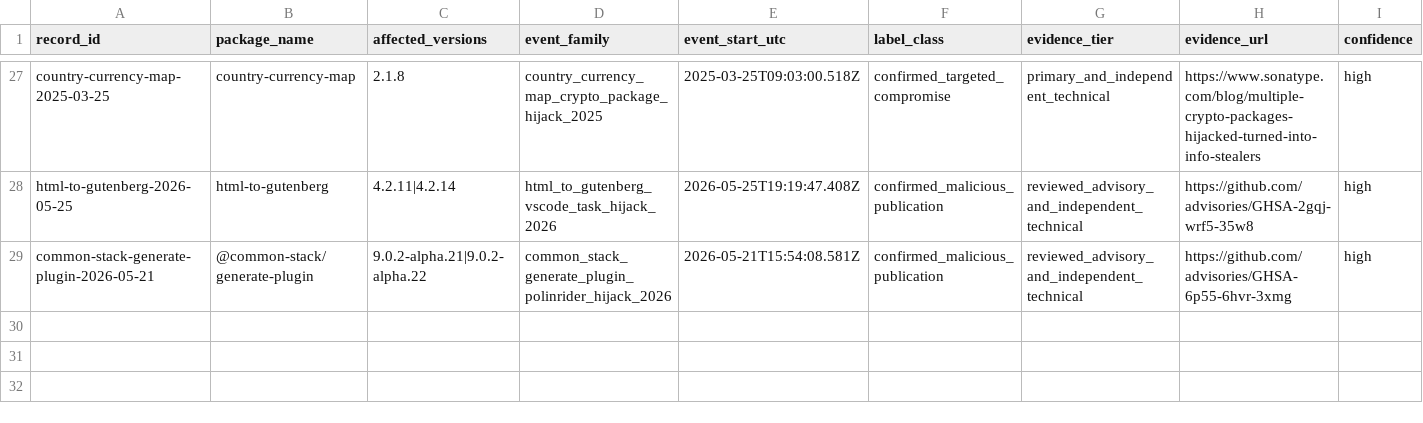
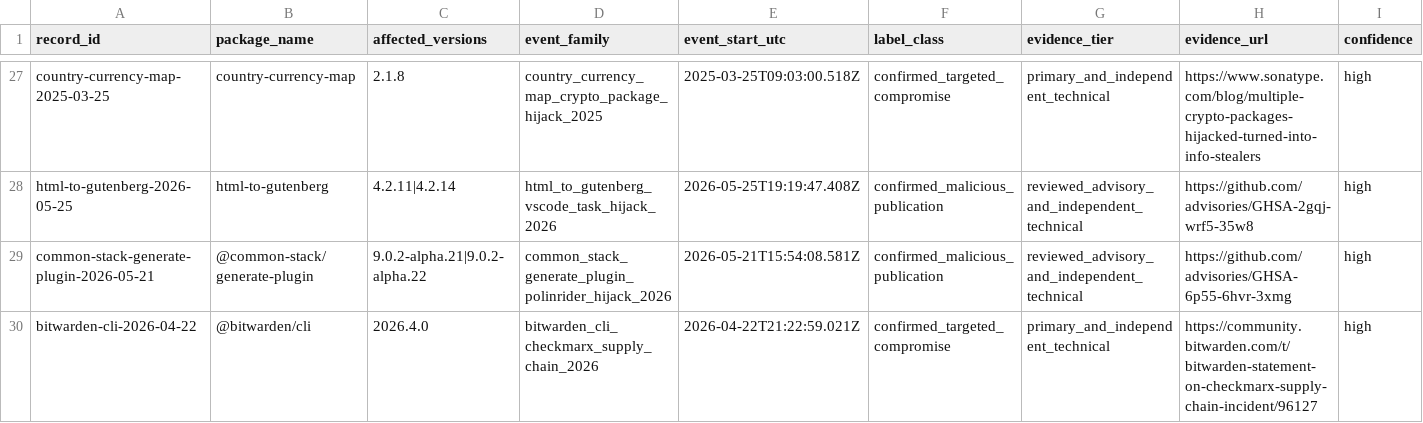
Before and after one commit to hasanshahriar32/npm-supply-chain-research, a CSV file: platform/research/64_temporal_package_event_ledger.csv, drawn as a sheet; only a part is shown, gaps mark what is left out; rows hold the shown columns only; the diff names each change by its address in the sheet, - before the commit and + after, or states it on an @@ line.

```diff
--- a/platform/research/64_temporal_package_event_ledger.csv
+++ b/platform/research/64_temporal_package_event_ledger.csv
+row 30: bitwarden-cli-2026-04-22 | @bitwarden/cli | 2026.4.0 | bitwarden_cli_checkmarx_supply_chain_2026 | 2026-04-22T21:22:59.021Z | confirmed_targeted_compromise | primary_and_independent_technical | https://community.bitwarden.com/t/bitwarden-statement-on-checkmarx-supply-chain-incident/96127 | high
```
Also changed, not shown: platform/research/65_package_temporal_companion_declared_edges.csv, platform/research/65_package_temporal_companion_snapshots.csv, 29 other files.
